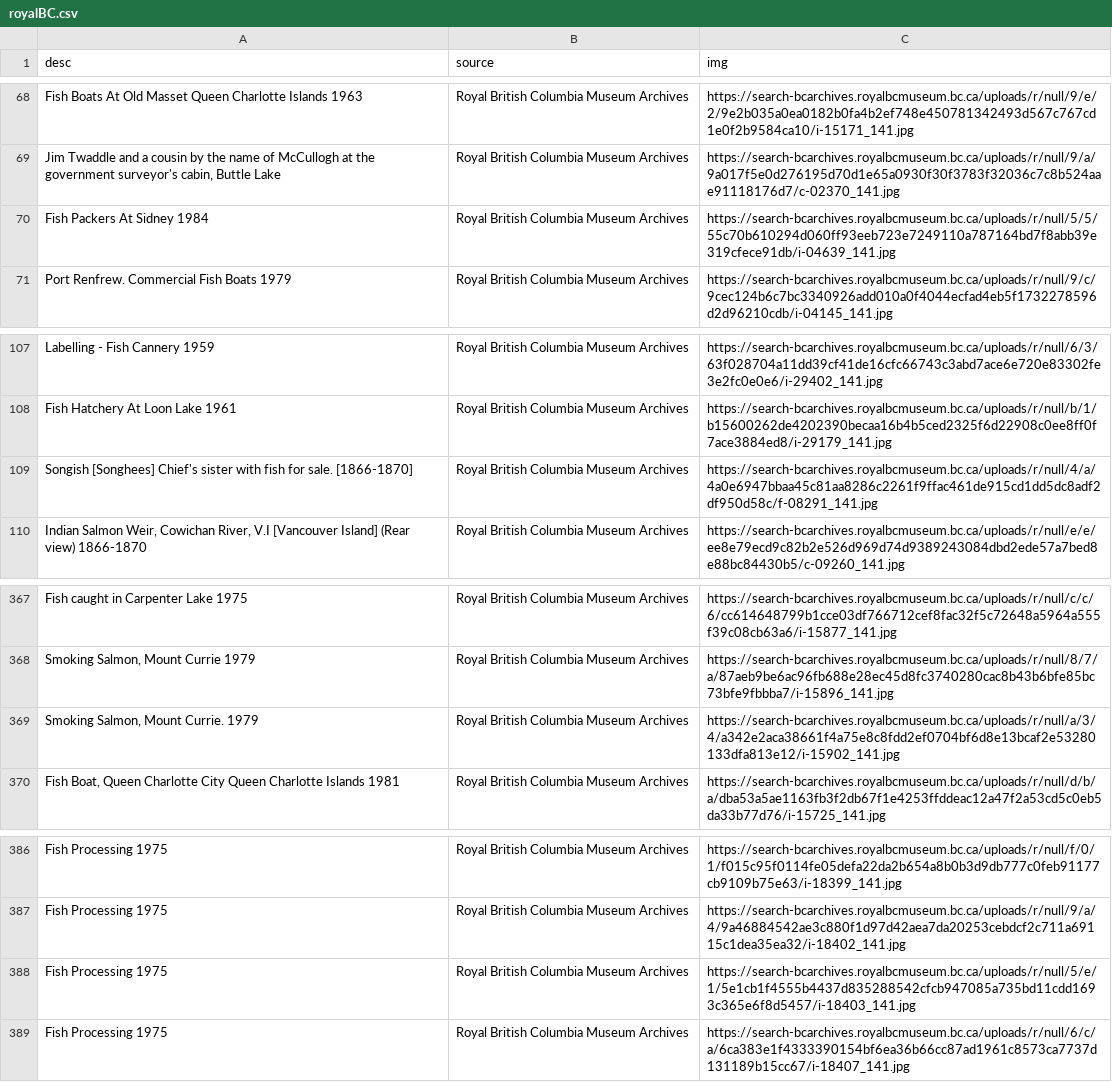
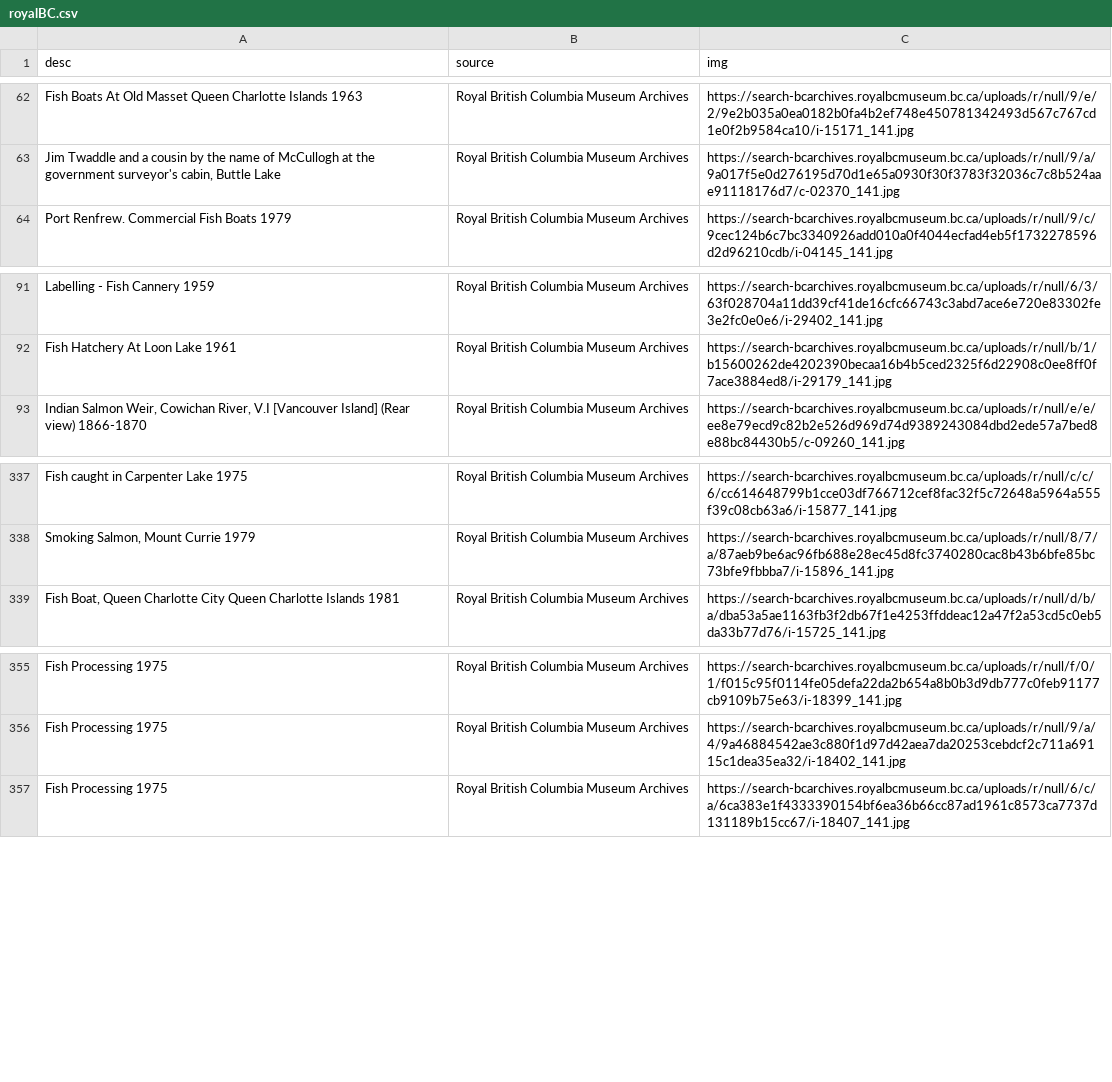
Before and after one commit to stevenrossi/fishpoasting, a CSV file: urls/royalBC.csv, drawn as a sheet; only a part is shown, gaps mark what is left out; the diff covers the shown part only.

Commit message:
Royal BC test

```diff
--- a/urls/royalBC.csv
+++ b/urls/royalBC.csv
@@ -70 +63,0 @@ Fish Boats At Old Masset Queen Charlotte Islands 1963,Royal British Columbia Mus
-Fish Packers At Sidney 1984,Royal British Columbia Museum Archives,https://search-bcarchives.royalbcmuseum.bc.ca/uploads/r/null/5/5/55c70b610294d060ff93eeb723e7249110a787164bd7f8abb39e319cfece91db/i-04639_141.jpg
@@ -109 +92,0 @@ Fish Hatchery At Loon Lake 1961,Royal British Columbia Museum Archives,https://s
-Songish [Songhees] Chief's sister with fish for sale. [1866-1870],Royal British Columbia Museum Archives,https://search-bcarchives.royalbcmuseum.bc.ca/uploads/r/null/4/a/4a0e6947bbaa45c81aa8286c2261f9ffac461de915cd1dd5dc8adf2df950d58c/f-08291_141.jpg
@@ -369 +338,0 @@ Fish caught in Carpenter Lake 1975,Royal British Columbia Museum Archives,https:
-"Smoking Salmon, Mount Currie. 1979",Royal British Columbia Museum Archives,https://search-bcarchives.royalbcmuseum.bc.ca/uploads/r/null/a/3/4/a342e2aca38661f4a75e8c8fdd2ef0704bf6d8e13bcaf2e53280133dfa813e12/i-15902_141.jpg
@@ -388 +356,0 @@ Fish Processing 1975,Royal British Columbia Museum Archives,https://search-bcarc
-Fish Processing 1975,Royal British Columbia Museum Archives,https://search-bcarchives.royalbcmuseum.bc.ca/uploads/r/null/5/e/1/5e1cb1f4555b4437d835288542cfcb947085a735bd11cdd1693c365e6f8d5457/i-18403_141.jpg
```
Also changed, not shown: 28 removed rows elsewhere in this file, 30 other files.
